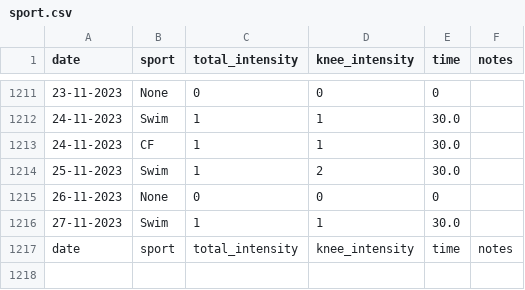
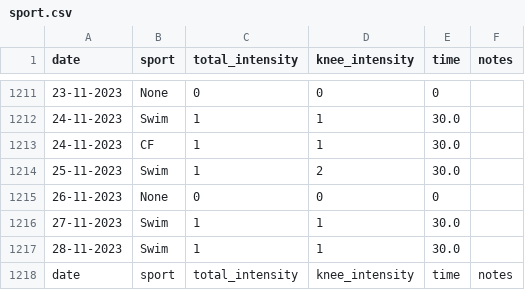
Before and after one commit to cmougan/knee, a CSV file: data/sport.csv, drawn as a sheet; only a part is shown, gaps mark what is left out.

```diff
--- a/data/sport.csv
+++ b/data/sport.csv
@@ -1216,2 +1216,3 @@ date,sport, total_intensity, knee_intensity, time, notes
 27-11-2023, Swim,1,1,30.0,
+28-11-2023, Swim,1,1,30.0,
 date,sport, total_intensity, knee_intensity, time, notes
```
Also changed, not shown: data/pain.csv.
